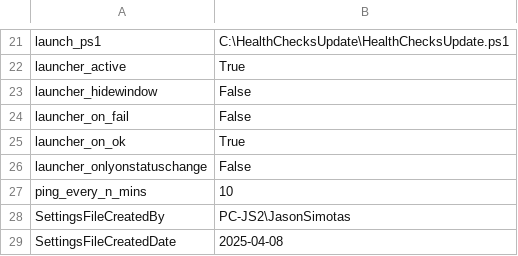
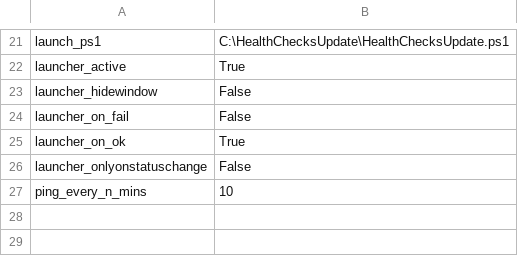
Before and after one commit to ITAutomator/HealthChecksUpdate, a CSV file: TestPing/TestPing Settings.csv, drawn as a sheet; only a part is shown, gaps mark what is left out; the diff names each change by its address in the sheet, - before the commit and + after, or states it on an @@ line.

```diff
--- a/TestPing/TestPing Settings.csv
+++ b/TestPing/TestPing Settings.csv
-row 28: SettingsFileCreatedBy | PC-JS2\JasonSimotas
-row 29: SettingsFileCreatedDate | 2025-04-08
```
Also changed, not shown: TestFileAge/TestFile Settings.csv, 3 other files.
